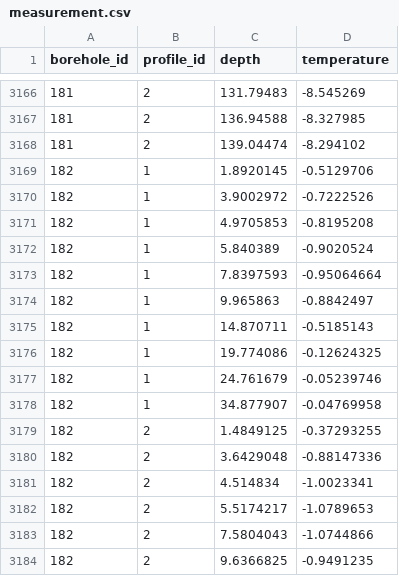
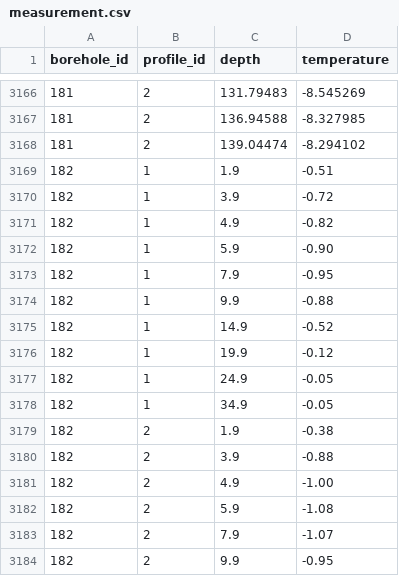
Before and after one commit to mjacqu/glenglat, a CSV file: data/measurement.csv, drawn as a sheet; only a part is shown, gaps mark what is left out; the diff covers the shown part only.

```diff
--- a/data/measurement.csv
+++ b/data/measurement.csv
@@ -3168,17 +3168,17 @@ borehole_id,profile_id,depth,temperature
 181,2,139.04474,-8.294102
-182,1,1.8920145,-0.5129706
-182,1,3.9002972,-0.7222526
-182,1,4.9705853,-0.8195208
-182,1,5.840389,-0.9020524
-182,1,7.8397593,-0.95064664
-182,1,9.965863,-0.8842497
-182,1,14.870711,-0.5185143
-182,1,19.774086,-0.12624325
-182,1,24.761679,-0.05239746
-182,1,34.877907,-0.04769958
-182,2,1.4849125,-0.37293255
-182,2,3.6429048,-0.88147336
-182,2,4.514834,-1.0023341
-182,2,5.5174217,-1.0789653
-182,2,7.5804043,-1.0744866
-182,2,9.6366825,-0.9491235
+182,1,1.9,-0.51
+182,1,3.9,-0.72
+182,1,4.9,-0.82
+182,1,5.9,-0.90
+182,1,7.9,-0.95
+182,1,9.9,-0.88
+182,1,14.9,-0.52
+182,1,19.9,-0.12
+182,1,24.9,-0.05
+182,1,34.9,-0.05
+182,2,1.9,-0.38
+182,2,3.9,-0.88
+182,2,4.9,-1.00
+182,2,5.9,-1.08
+182,2,7.9,-1.07
+182,2,9.9,-0.95
```
Also changed, not shown: 20 added rows and 11 edited cells elsewhere in this file, data/borehole.csv, data/person.csv, 16 other files.
